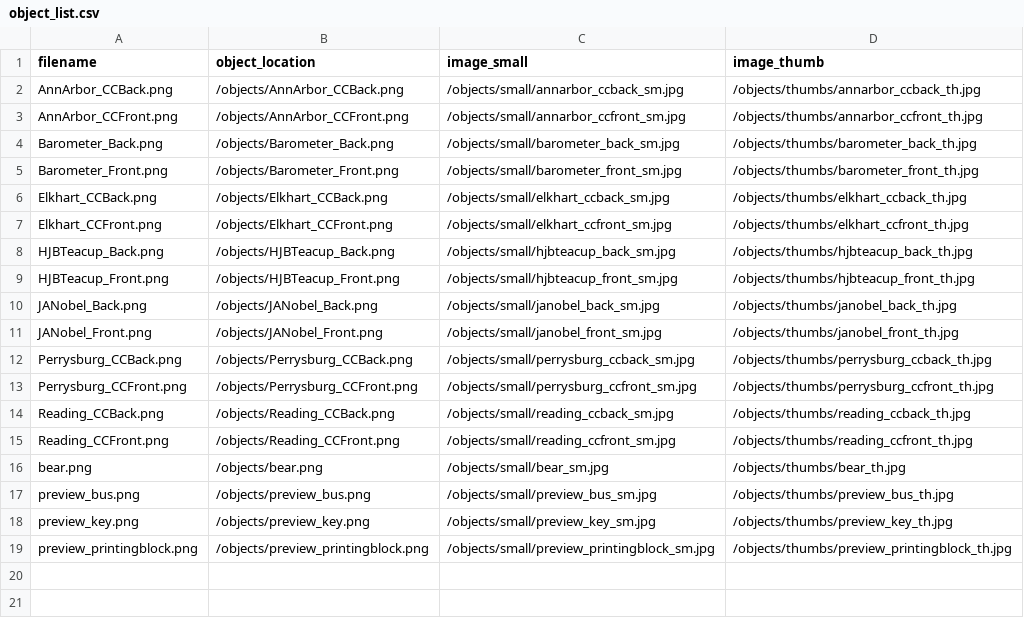
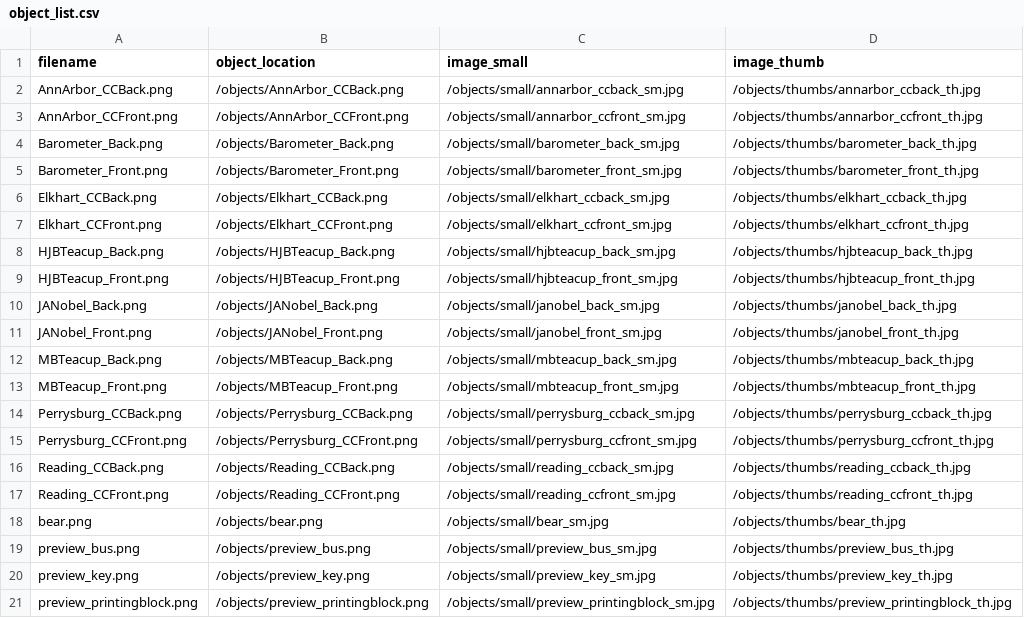
Before and after one commit to betovargas/test-demo, a CSV file: objects/object_list.csv, drawn as a sheet; the diff names each change by its address in the sheet, - before the commit and + after, or states it on an @@ line.

```diff
--- a/objects/object_list.csv
+++ b/objects/object_list.csv
+row 12: MBTeacup_Back.png | /objects/MBTeacup_Back.png | /objects/small/mbteacup_back_sm.jpg | /objects/thumbs/mbteacup_back_th.jpg
+row 13: MBTeacup_Front.png | /objects/MBTeacup_Front.png | /objects/small/mbteacup_front_sm.jpg | /objects/thumbs/mbteacup_front_th.jpg
```
Also changed, not shown: _data/artifacts.csv, 7 other files.
